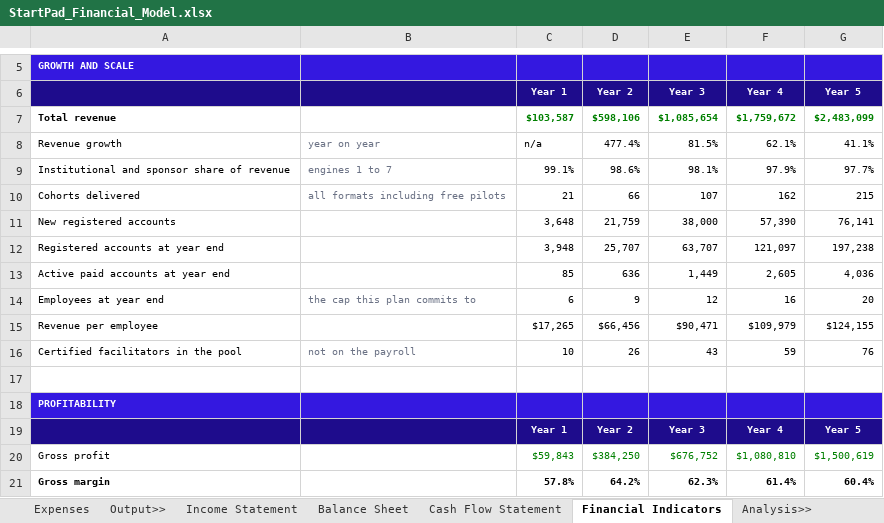
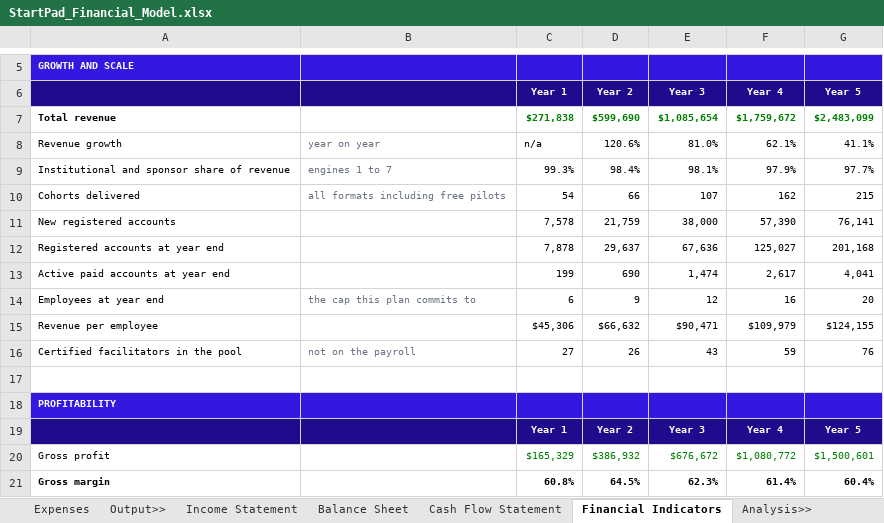
Before and after one commit to AbdelrhmanSoliman96/Abdelrhman-Soliman, an Excel workbook: output/StartPad_Financial_Model.xlsx, sheet Financial Indicators, drawn as a sheet; only a part is shown, gaps mark what is left out; values as stored, in another font and other column widths than the file's, no borders; the diff covers the shown part only; the diff names each change by its address in the sheet, - before the commit and + after, or states it on an @@ line.

```diff
--- a/output/StartPad_Financial_Model.xlsx (sheet Financial Indicators)
+++ b/output/StartPad_Financial_Model.xlsx (sheet Financial Indicators)
-C7 (Year 1): $103,587
+C7 (Year 1): $271,838
-D7 (Year 2): $598,106
+D7 (Year 2): $599,690
-D8 (Year 2): 477.4%
+D8 (Year 2): 120.6%
-E8 (Year 3): 81.5%
+E8 (Year 3): 81.0%
-C9 (Year 1): 99.1%
+C9 (Year 1): 99.3%
-D9 (Year 2): 98.6%
+D9 (Year 2): 98.4%
-C10 (Year 1): 21
+C10 (Year 1): 54
-C11 (Year 1): 3,648
+C11 (Year 1): 7,578
-C12 (Year 1): 3,948
+C12 (Year 1): 7,878
-D12 (Year 2): 25,707
+D12 (Year 2): 29,637
-E12 (Year 3): 63,707
+E12 (Year 3): 67,636
-F12 (Year 4): 121,097
+F12 (Year 4): 125,027
-G12 (Year 5): 197,238
+G12 (Year 5): 201,168
-C13 (Year 1): 85
+C13 (Year 1): 199
-D13 (Year 2): 636
+D13 (Year 2): 690
-E13 (Year 3): 1,449
+E13 (Year 3): 1,474
-F13 (Year 4): 2,605
+F13 (Year 4): 2,617
-G13 (Year 5): 4,036
+G13 (Year 5): 4,041
-C15 (Year 1): $17,265
+C15 (Year 1): $45,306
-D15 (Year 2): $66,456
+D15 (Year 2): $66,632
-C16 (Year 1): 10
+C16 (Year 1): 27
-C20 (Year 1): $59,843
+C20 (Year 1): $165,329
-D20 (Year 2): $384,250
+D20 (Year 2): $386,932
-E20 (Year 3): $676,752
+E20 (Year 3): $676,672
-F20 (Year 4): $1,080,810
+F20 (Year 4): $1,080,772
-G20 (Year 5): $1,500,619
+G20 (Year 5): $1,500,601
-C21 (Year 1): 57.8%
+C21 (Year 1): 60.8%
-D21 (Year 2): 64.2%
+D21 (Year 2): 64.5%
```
Also changed, not shown: 54 edited cells elsewhere in this sheet, sheet Cash Flow Statement, sheet Expenses, sheet Revenue Streams, sheet Acquisitions, sheet Actuals, sheet Total Revenue, 10 more sheets, hidden cells, charts or pictures, 19 other files.
